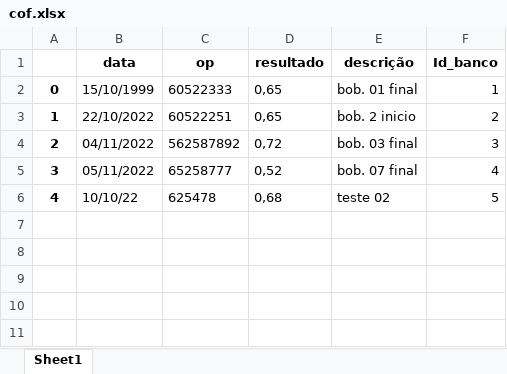
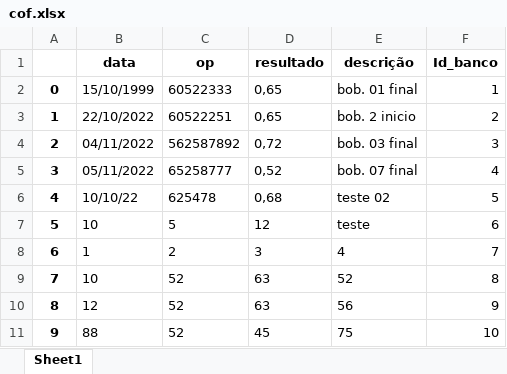
Before and after one commit to gladistory/cof_plasc, an Excel workbook: cof.xlsx, sheet Sheet1, drawn as a sheet; values as stored, in another font and other column widths than the file's, no borders; the diff names each change by its address in the sheet, - before the commit and + after, or states it on an @@ line.

```diff
--- a/cof.xlsx (sheet Sheet1)
+++ b/cof.xlsx (sheet Sheet1)
+row 7: 5 | 10 | 5 | 12 | teste | 6
+row 8: 6 | 1 | 2 | 3 | 4 | 7
+row 9: 7 | 10 | 52 | 63 | 52 | 8
+row 10: 8 | 12 | 52 | 63 | 56 | 9
+row 11: 9 | 88 | 52 | 45 | 75 | 10
```
Also changed, not shown: 2 other files.
